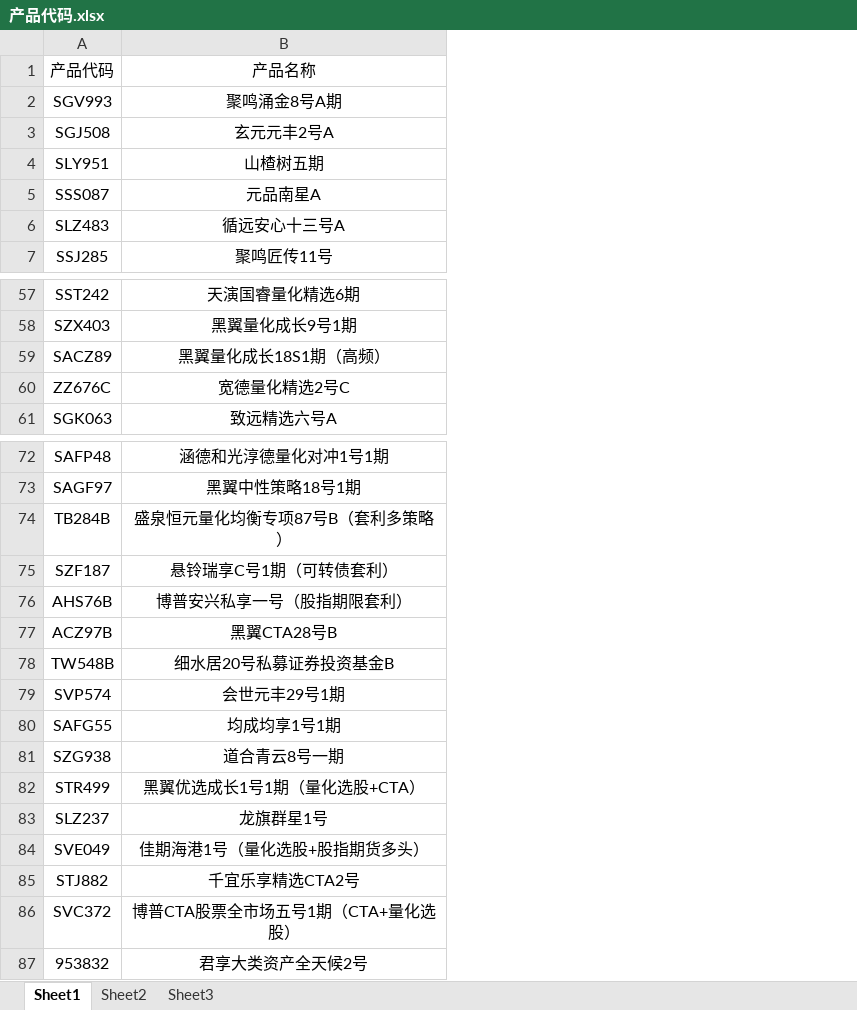
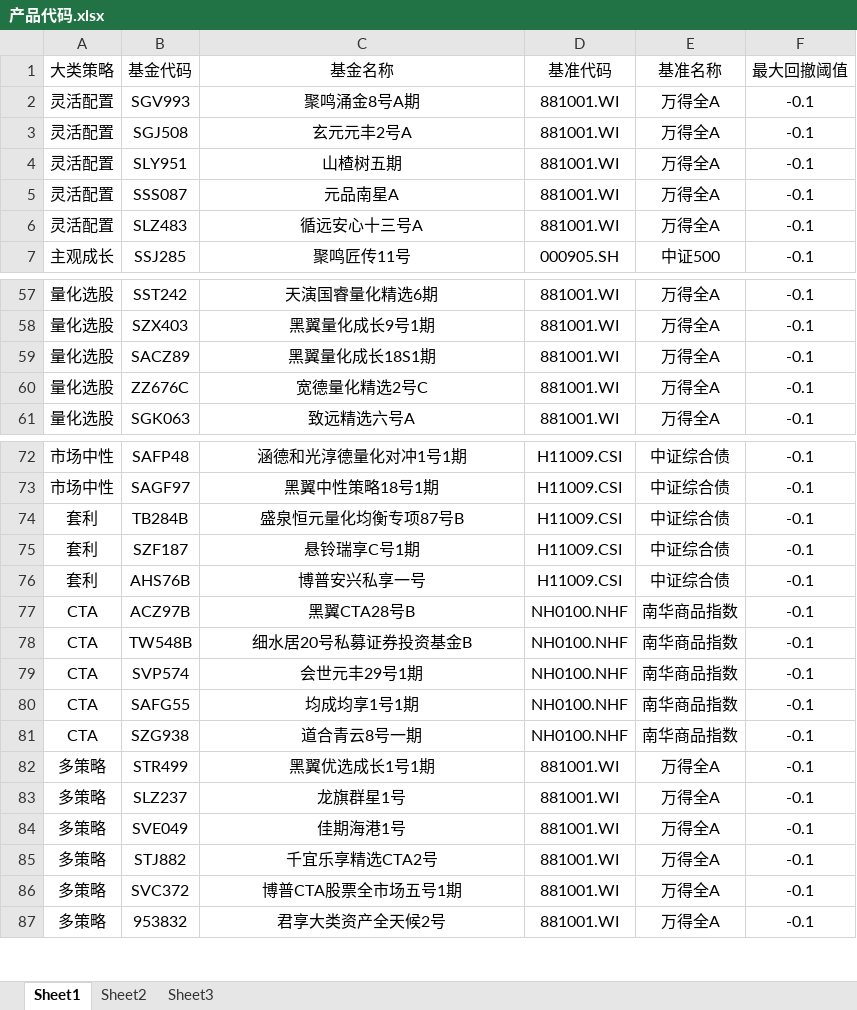
Before and after one commit to Slow-birds/Private_nav_research, an Excel workbook: 产品代码.xlsx, sheet Sheet1, drawn as a sheet; only a part is shown, gaps mark what is left out; values as stored, in another font and other column widths than the file's, no borders; removed rows and columns are numbered as before the commit, all else as after; the diff names each change by its address in the sheet, - before the commit and + after, or states it on an @@ line.

Commit message:
update

```diff
--- a/产品代码.xlsx (sheet Sheet1)
+++ b/产品代码.xlsx (sheet Sheet1)
+column A, rows 2-7: 灵活配置 | 灵活配置 | 灵活配置 | 灵活配置 | 灵活配置 | 主观成长; rows 57-61: all 量化选股; rows 72-87: 市场中性 | 市场中性 | 套利 | 套利 | 套利 | CTA | CTA | CTA | CTA | CTA | 多策略 | 多策略 | 多策略 | 多策略 | 多策略 | 多策略
+column D, rows 2-7: 881001.WI | 881001.WI | 881001.WI | 881001.WI | 881001.WI | 000905.SH; rows 57-61: all 881001.WI; rows 72-87: H11009.CSI | H11009.CSI | H11009.CSI | H11009.CSI | H11009.CSI | NH0100.NHF | NH0100.NHF | NH0100.NHF | NH0100.NHF | NH0100.NHF | 881001.WI | 881001.WI | 881001.WI | 881001.WI | 881001.WI | 881001.WI
+column E, rows 2-7: 万得全A | 万得全A | 万得全A | 万得全A | 万得全A | 中证500; rows 57-61: all 万得全A; rows 72-87: 中证综合债 | 中证综合债 | 中证综合债 | 中证综合债 | 中证综合债 | 南华商品指数 | 南华商品指数 | 南华商品指数 | 南华商品指数 | 南华商品指数 | 万得全A | 万得全A | 万得全A | 万得全A | 万得全A | 万得全A
+column F, rows 2-7: all -0.1; rows 57-61: all -0.1; rows 72-87: all -0.1
-row 1: 产品代码 | 产品名称
+row 1: 大类策略 | 基金代码 | 基金名称 | 基准代码 | 基准名称 | 最大回撤阈值
-C59: 黑翼量化成长18S1期（高频）
+C59: 黑翼量化成长18S1期
-C74: 盛泉恒元量化均衡专项87号B（套利多策略）
+C74: 盛泉恒元量化均衡专项87号B
-C75: 悬铃瑞享C号1期（可转债套利）
+C75: 悬铃瑞享C号1期
-C76: 博普安兴私享一号（股指期限套利）
+C76: 博普安兴私享一号
-C82: 黑翼优选成长1号1期（量化选股+CTA）
+C82: 黑翼优选成长1号1期
-C84: 佳期海港1号（量化选股+股指期货多头）
+C84: 佳期海港1号
-C86: 博普CTA股票全市场五号1期（CTA+量化选股）
+C86: 博普CTA股票全市场五号1期
```
